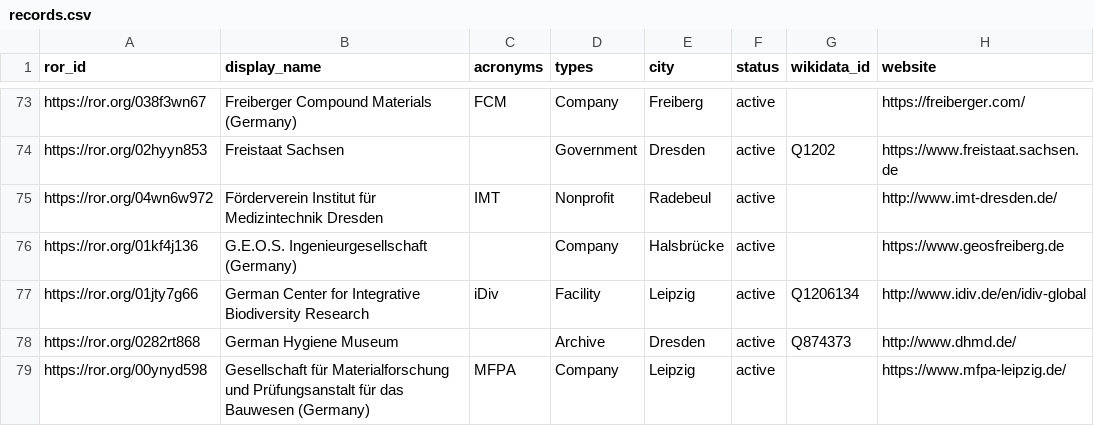
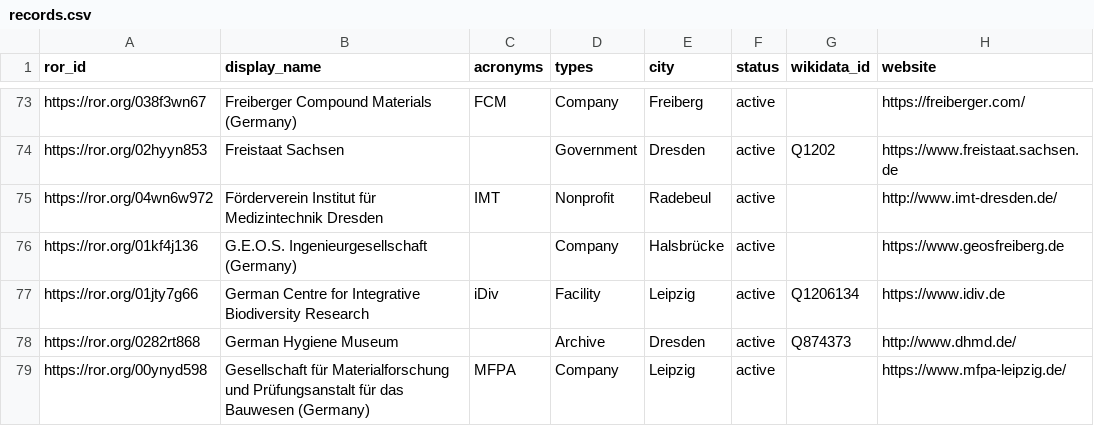
Before and after one commit to slub/saxon-ror, a CSV file: data/records.csv, drawn as a sheet; only a part is shown, gaps mark what is left out.

Commit message:
data: ROR dump v1.43 (2024-03-13)
Saxon subset: 245 records (v1 schema).
Source: ROR data dump v1.43, DOI 10.5281/zenodo.10815537 (concept 10.5281/zenodo.6347574).
Filtered from https://zenodo.org/records/10815537.

```diff
--- a/data/records.csv
+++ b/data/records.csv
@@ -76,3 +76,3 @@ https://ror.org/04wn6w972,Förderverein Institut für Medizintechnik Dresden,IMT
 https://ror.org/01kf4j136,G.E.O.S. Ingenieurgesellschaft (Germany),,Company,Halsbrücke,active,,https://www.geosfreiberg.de
-https://ror.org/01jty7g66,German Center for Integrative Biodiversity Research,iDiv,Facility,Leipzig,active,Q1206134,http://www.idiv.de/en/idiv-global
+https://ror.org/01jty7g66,German Centre for Integrative Biodiversity Research,iDiv,Facility,Leipzig,active,Q1206134,https://www.idiv.de
 https://ror.org/0282rt868,German Hygiene Museum,,Archive,Dresden,active,Q874373,http://www.dhmd.de/
```
Also changed, not shown: 4 other files.
